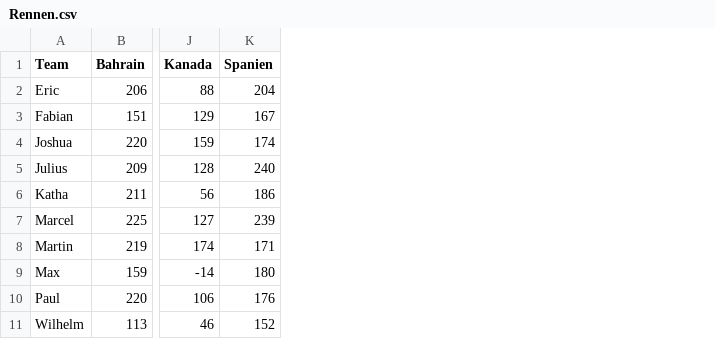
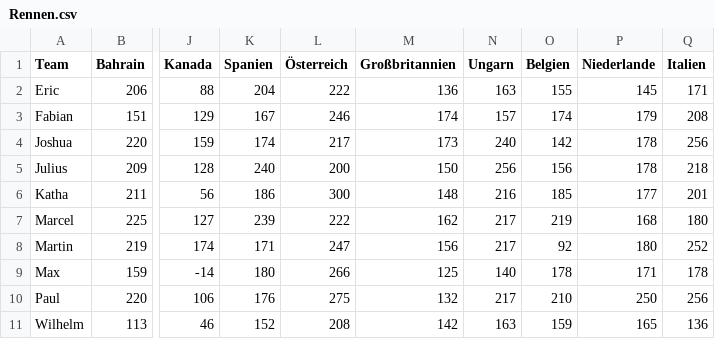
Before and after one commit to Git-Ville/Upper-Lusatia-F1-Fans-League-Statistics, a CSV file: Data/Rennen.csv, drawn as a sheet; only a part is shown, gaps mark what is left out; the diff names each change by its address in the sheet, - before the commit and + after, or states it on an @@ line.

```diff
--- a/Data/Rennen.csv
+++ b/Data/Rennen.csv
+column L (Österreich), rows 2-11: 222 | 246 | 217 | 200 | 300 | 222 | 247 | 266 | 275 | 208
+column M (Großbritannien), rows 2-11: 136 | 174 | 173 | 150 | 148 | 162 | 156 | 125 | 132 | 142
+column N (Ungarn), rows 2-11: 163 | 157 | 240 | 256 | 216 | 217 | 217 | 140 | 217 | 163
+column O (Belgien), rows 2-11: 155 | 174 | 142 | 156 | 185 | 219 | 92 | 178 | 210 | 159
+column P (Niederlande), rows 2-11: 145 | 179 | 178 | 178 | 177 | 168 | 180 | 171 | 250 | 165
+column Q (Italien), rows 2-11: 171 | 208 | 256 | 218 | 201 | 180 | 252 | 178 | 256 | 136
```
Also changed, not shown: Data/Quali.csv, 3 other files.
